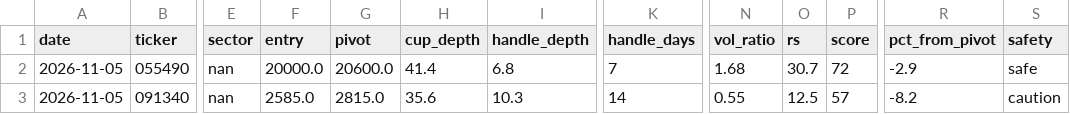
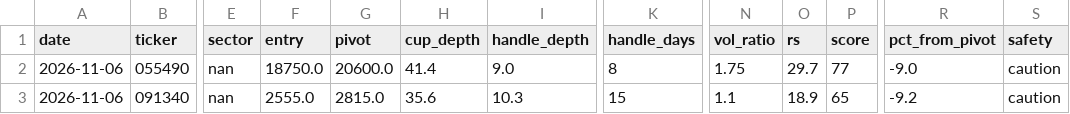
Before and after one commit to sosonamso/engi_stock_ai, a CSV file: scanner_kr_raw.csv, drawn as a sheet; only a part is shown, gaps mark what is left out; the diff names each change by its address in the sheet, - before the commit and + after, or states it on an @@ line.

```diff
--- a/scanner_kr_raw.csv
+++ b/scanner_kr_raw.csv
-A2:A3 (date): 2026-11-05
+A2:A3 (date): 2026-11-06
-F2 (entry): 20000.0
+F2 (entry): 18750.0
-I2 (handle_depth): 6.8
+I2 (handle_depth): 9.0
-K2 (handle_days): 7
+K2 (handle_days): 8
-N2 (vol_ratio): 1.68
+N2 (vol_ratio): 1.75
-O2 (rs): 30.7
+O2 (rs): 29.7
-P2 (score): 72
+P2 (score): 77
-R2 (pct_from_pivot): -2.9
+R2 (pct_from_pivot): -9.0
-S2 (safety): safe
+S2 (safety): caution
-F3 (entry): 2585.0
+F3 (entry): 2555.0
-K3 (handle_days): 14
+K3 (handle_days): 15
-N3 (vol_ratio): 0.55
+N3 (vol_ratio): 1.1
-O3 (rs): 12.5
+O3 (rs): 18.9
-P3 (score): 57
+P3 (score): 65
-R3 (pct_from_pivot): -8.2
+R3 (pct_from_pivot): -9.2
```
Also changed, not shown: scanner_kr_all.csv.
